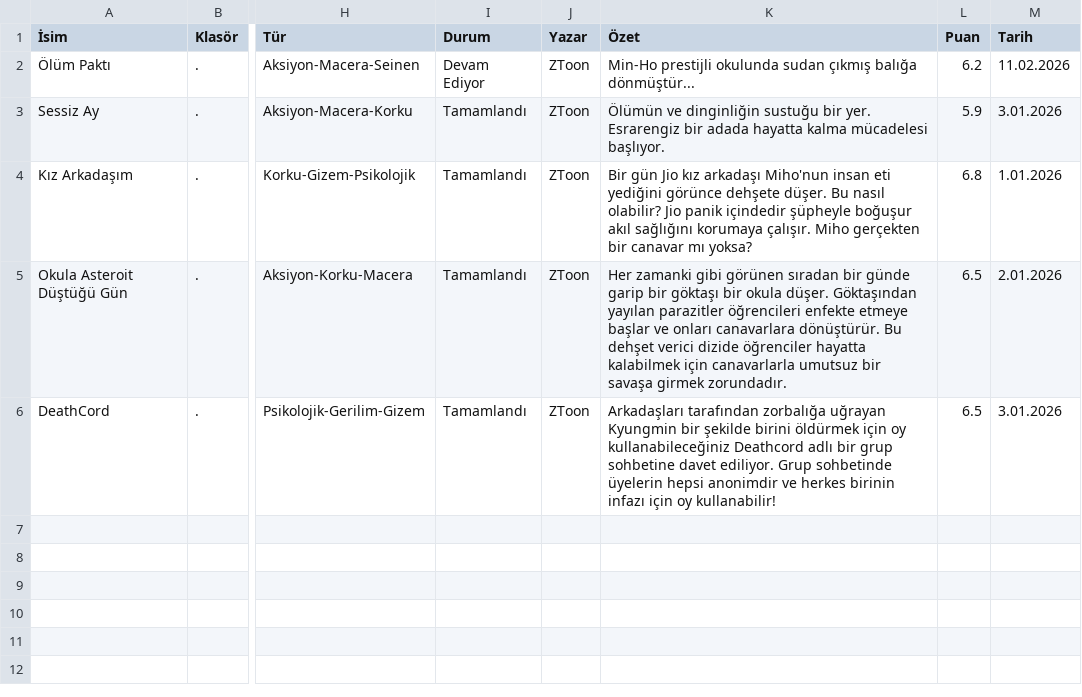
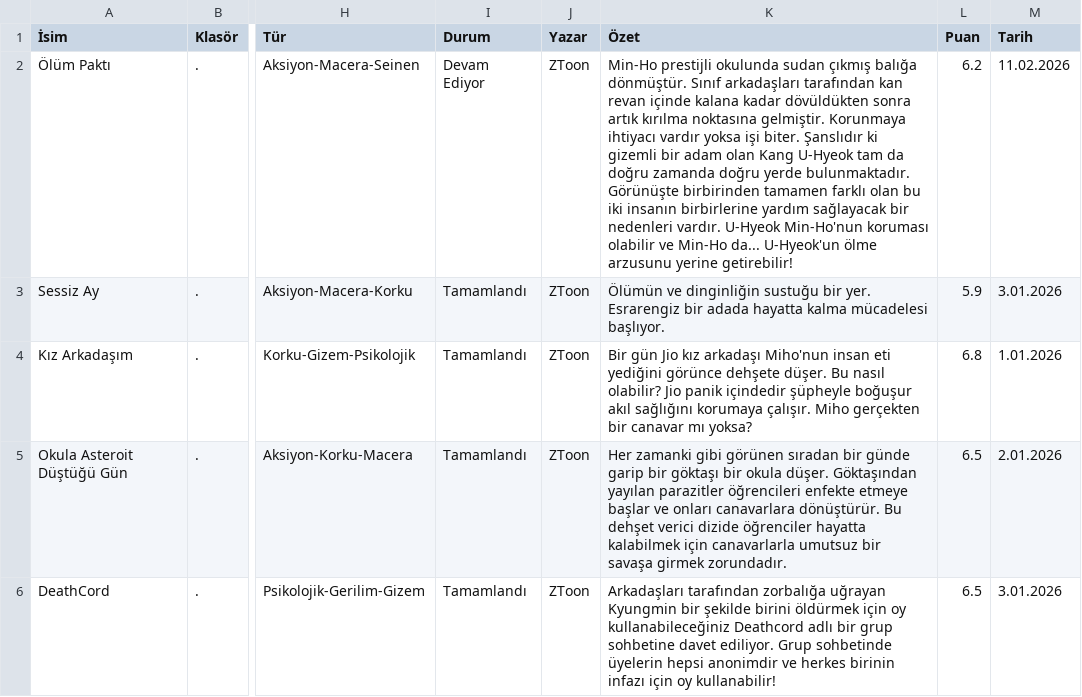
Before and after one commit to zebzetoon/zebzetoon.github.io, a CSV file: liste.csv, drawn as a sheet; only a part is shown, gaps mark what is left out; the diff names each change by its address in the sheet, - before the commit and + after, or states it on an @@ line.

Commit message:
Update liste.csv

```diff
--- a/liste.csv
+++ b/liste.csv
-K2 (Özet): …çıkmış balığa dönmüştür...
+K2 (Özet): …çıkmış balığa dönmüştür. Sınıf arkadaşları tarafından kan revan içinde kalana kadar dövüldükten sonra artık kırılma noktasına gelmiştir. Korunmaya ihtiyacı vardır yoksa işi biter. Şanslıdır ki gizemli bir adam olan Kang U-Hyeok tam da doğru zamanda doğru yerde bulunmaktadır. Görünüşte birbirinden tamamen farklı olan bu iki insanın birbirlerine yardım sağlayacak bir nedenleri vardır. U-Hyeok Min-Ho'nun koruması olabilir ve Min-Ho da... U-Hyeok'un ölme arzusunu yerine getirebilir!
```
